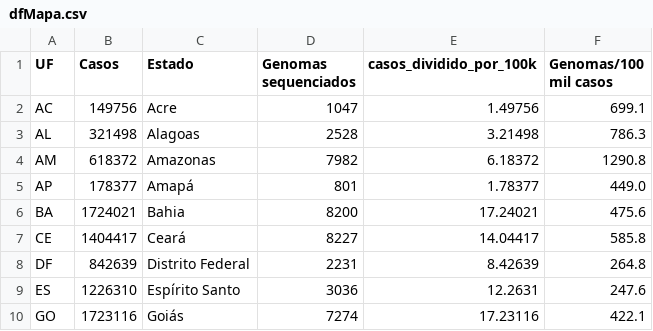
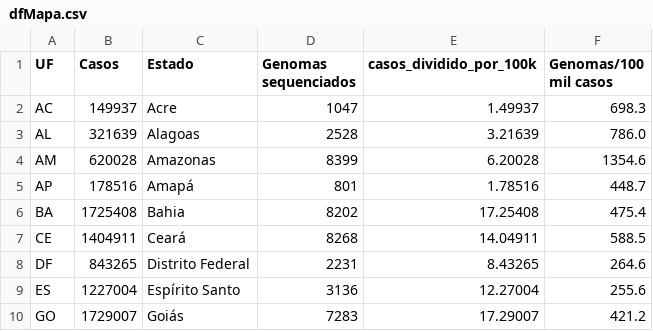
Before and after one commit to vanleiko/RedeGenomica, a CSV file: dfMapa.csv, drawn as a sheet; only a part is shown; the diff covers the shown part only.

```diff
--- a/dfMapa.csv
+++ b/dfMapa.csv
@@ -1,10 +1,10 @@
 UF,Casos,Estado,Genomas sequenciados,casos_dividido_por_100k,Genomas/100 mil casos
-AC,149756,Acre,1047,1.49756,699.1
-AL,321498,Alagoas,2528,3.21498,786.3
-AM,618372,Amazonas,7982,6.18372,1290.8
-AP,178377,Amapá,801,1.78377,449.0
-BA,1724021,Bahia,8200,17.24021,475.6
-CE,1404417,Ceará,8227,14.04417,585.8
-DF,842639,Distrito Federal,2231,8.42639,264.8
-ES,1226310,Espírito Santo,3036,12.2631,247.6
-GO,1723116,Goiás,7274,17.23116,422.1
+AC,149937,Acre,1047,1.49937,698.3
+AL,321639,Alagoas,2528,3.21639,786.0
+AM,620028,Amazonas,8399,6.20028,1354.6
+AP,178516,Amapá,801,1.78516,448.7
+BA,1725408,Bahia,8202,17.25408,475.4
+CE,1404911,Ceará,8268,14.04911,588.5
+DF,843265,Distrito Federal,2231,8.43265,264.6
+ES,1227004,Espírito Santo,3136,12.27004,255.6
+GO,1729007,Goiás,7283,17.29007,421.2
```
Also changed, not shown: 56 edited cells elsewhere in this file, dfGenomasLaboratorio.csv, dfLinhagens.csv, 2 other files.
